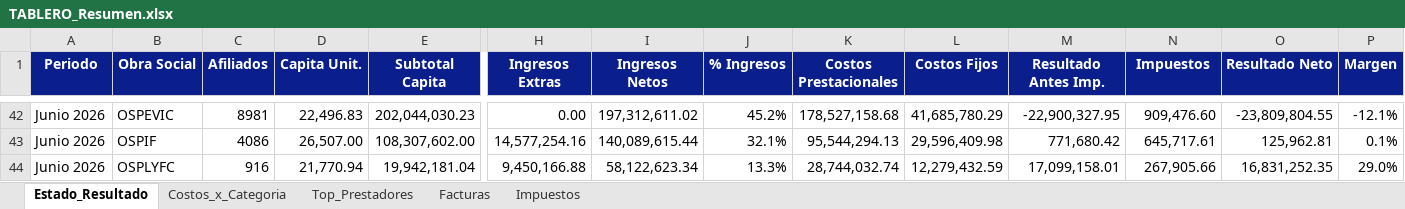
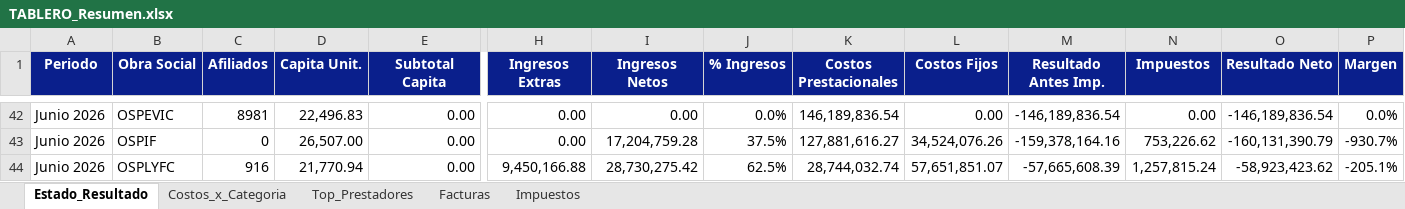
Before and after one commit to francolunaklick-web/GRIFFTABLEROS, an Excel workbook: estado_resultado/TABLERO_Resumen.xlsx, sheet Estado_Resultado, drawn as a sheet; only a part is shown, gaps mark what is left out; values as stored, in another font and other column widths than the file's, no borders; the diff covers the shown part only; the diff names each change by its address in the sheet, - before the commit and + after, or states it on an @@ line.

```diff
--- a/estado_resultado/TABLERO_Resumen.xlsx (sheet Estado_Resultado)
+++ b/estado_resultado/TABLERO_Resumen.xlsx (sheet Estado_Resultado)
-E42 (Subtotal Capita): 202,044,030.23
+E42 (Subtotal Capita): 0.00
-I42 (Ingresos Netos): 197,312,611.02
+I42 (Ingresos Netos): 0.00
-J42 (% Ingresos): 45.2%
+J42 (% Ingresos): 0.0%
-K42 (Costos Prestacionales): 178,527,158.68
+K42 (Costos Prestacionales): 146,189,836.54
-L42 (Costos Fijos): 41,685,780.29
+L42 (Costos Fijos): 0.00
-M42 (Resultado Antes Imp.): -22,900,327.95
+M42 (Resultado Antes Imp.): -146,189,836.54
-N42 (Impuestos): 909,476.60
+N42 (Impuestos): 0.00
-O42 (Resultado Neto): -23,809,804.55
+O42 (Resultado Neto): -146,189,836.54
-P42 (Margen): -12.1%
+P42 (Margen): 0.0%
-C43 (Afiliados): 4086
+C43 (Afiliados): 0
-E43 (Subtotal Capita): 108,307,602.00
+E43 (Subtotal Capita): 0.00
-H43 (Ingresos Extras): 14,577,254.16
+H43 (Ingresos Extras): 0.00
-I43 (Ingresos Netos): 140,089,615.44
+I43 (Ingresos Netos): 17,204,759.28
-J43 (% Ingresos): 32.1%
+J43 (% Ingresos): 37.5%
-K43 (Costos Prestacionales): 95,544,294.13
+K43 (Costos Prestacionales): 127,881,616.27
-L43 (Costos Fijos): 29,596,409.98
+L43 (Costos Fijos): 34,524,076.26
-M43 (Resultado Antes Imp.): 771,680.42
+M43 (Resultado Antes Imp.): -159,378,164.16
-N43 (Impuestos): 645,717.61
+N43 (Impuestos): 753,226.62
-O43 (Resultado Neto): 125,962.81
+O43 (Resultado Neto): -160,131,390.79
-P43 (Margen): 0.1%
+P43 (Margen): -930.7%
-E44 (Subtotal Capita): 19,942,181.04
+E44 (Subtotal Capita): 0.00
-I44 (Ingresos Netos): 58,122,623.34
+I44 (Ingresos Netos): 28,730,275.42
-J44 (% Ingresos): 13.3%
+J44 (% Ingresos): 62.5%
-L44 (Costos Fijos): 12,279,432.59
+L44 (Costos Fijos): 57,651,851.07
-M44 (Resultado Antes Imp.): 17,099,158.01
+M44 (Resultado Antes Imp.): -57,665,608.39
-N44 (Impuestos): 267,905.66
+N44 (Impuestos): 1,257,815.24
-O44 (Resultado Neto): 16,831,252.35
+O44 (Resultado Neto): -58,923,423.62
-P44 (Margen): 29.0%
+P44 (Margen): -205.1%
```
Also changed, not shown: 163 edited cells elsewhere in this sheet, sheet Facturas, sheet Costos_x_Categoria, cuentas_a_pagar/TABLERO_Resumen.xlsx, flujo_bancario/TABLERO_Resumen.xlsx, 9 other files.
